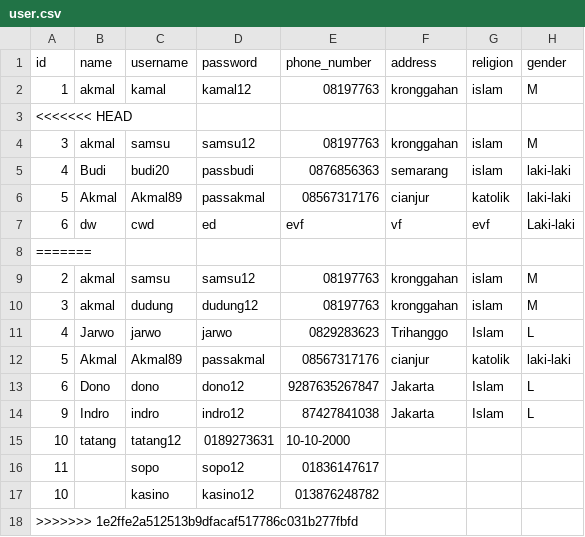
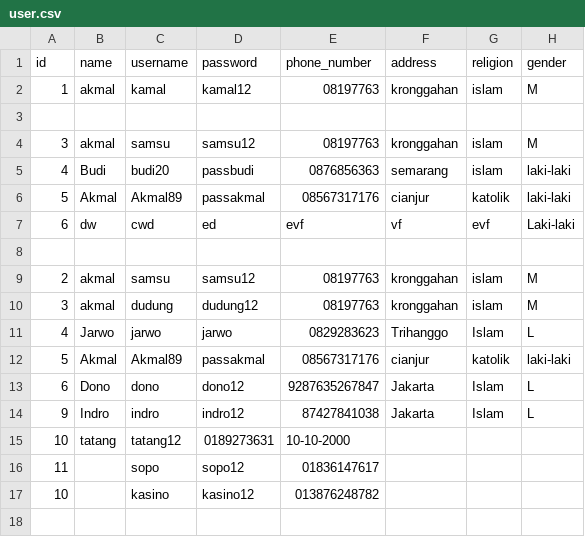
Before and after one commit to akkmlk/python-cli-hospital-app, a CSV file: Database/user.csv, drawn as a sheet; only a part is shown; rows hold the shown columns only; the diff names each change by its address in the sheet, - before the commit and + after, or states it on an @@ line.

Commit message:
nih

```diff
--- a/Database/user.csv
+++ b/Database/user.csv
-A3 (id): <<<<<<< HEAD
+A3 (id): (empty)
-A8 (id): =======
+A8 (id): (empty)
-row 18: >>>>>>> 1e2ffe2a512513b9dfacaf517786c031b277fbfd
```
